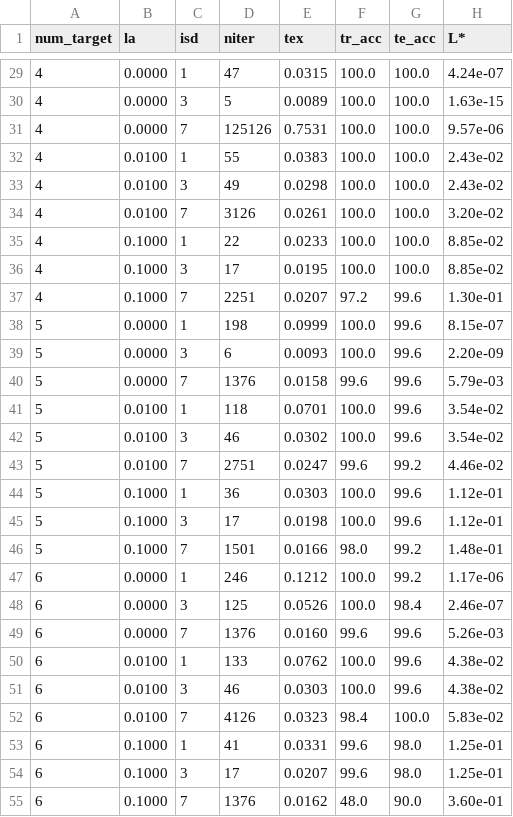
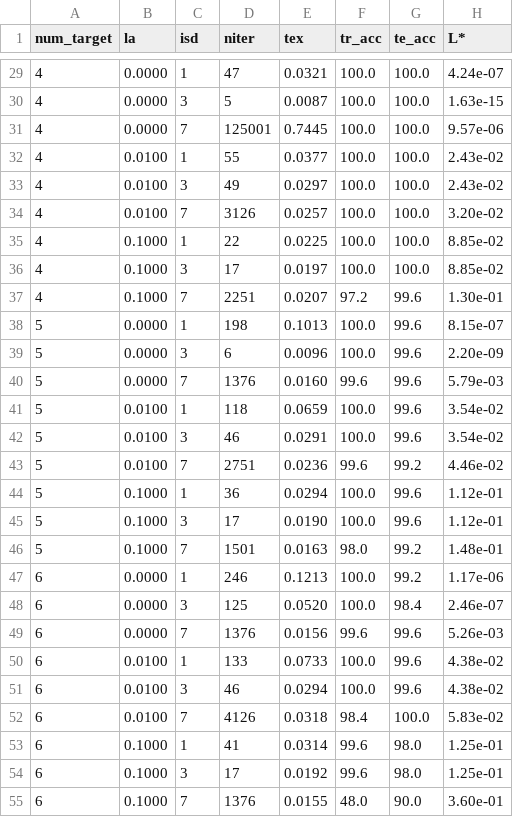
Before and after one commit to didac-alonso/Numbers-recognition, a CSV file: uo_nn_batch_23843499-26320652.csv, drawn as a sheet; only a part is shown, gaps mark what is left out; the diff covers the shown part only.

```diff
--- a/uo_nn_batch_23843499-26320652.csv
+++ b/uo_nn_batch_23843499-26320652.csv
@@ -29,27 +29,27 @@ num_target;      la; isd;  niter;     tex; tr_acc; te_acc;        L*;
-         4;  0.0000;   1;     47;  0.0315;  100.0;  100.0;  4.24e-07;
-         4;  0.0000;   3;      5;  0.0089;  100.0;  100.0;  1.63e-15;
-         4;  0.0000;   7; 125126;  0.7531;  100.0;  100.0;  9.57e-06;
-         4;  0.0100;   1;     55;  0.0383;  100.0;  100.0;  2.43e-02;
-         4;  0.0100;   3;     49;  0.0298;  100.0;  100.0;  2.43e-02;
-         4;  0.0100;   7;   3126;  0.0261;  100.0;  100.0;  3.20e-02;
-         4;  0.1000;   1;     22;  0.0233;  100.0;  100.0;  8.85e-02;
-         4;  0.1000;   3;     17;  0.0195;  100.0;  100.0;  8.85e-02;
+         4;  0.0000;   1;     47;  0.0321;  100.0;  100.0;  4.24e-07;
+         4;  0.0000;   3;      5;  0.0087;  100.0;  100.0;  1.63e-15;
+         4;  0.0000;   7; 125001;  0.7445;  100.0;  100.0;  9.57e-06;
+         4;  0.0100;   1;     55;  0.0377;  100.0;  100.0;  2.43e-02;
+         4;  0.0100;   3;     49;  0.0297;  100.0;  100.0;  2.43e-02;
+         4;  0.0100;   7;   3126;  0.0257;  100.0;  100.0;  3.20e-02;
+         4;  0.1000;   1;     22;  0.0225;  100.0;  100.0;  8.85e-02;
+         4;  0.1000;   3;     17;  0.0197;  100.0;  100.0;  8.85e-02;
          4;  0.1000;   7;   2251;  0.0207;   97.2;   99.6;  1.30e-01;
-         5;  0.0000;   1;    198;  0.0999;  100.0;   99.6;  8.15e-07;
-         5;  0.0000;   3;      6;  0.0093;  100.0;   99.6;  2.20e-09;
-         5;  0.0000;   7;   1376;  0.0158;   99.6;   99.6;  5.79e-03;
-         5;  0.0100;   1;    118;  0.0701;  100.0;   99.6;  3.54e-02;
-         5;  0.0100;   3;     46;  0.0302;  100.0;   99.6;  3.54e-02;
-         5;  0.0100;   7;   2751;  0.0247;   99.6;   99.2;  4.46e-02;
-         5;  0.1000;   1;     36;  0.0303;  100.0;   99.6;  1.12e-01;
-         5;  0.1000;   3;     17;  0.0198;  100.0;   99.6;  1.12e-01;
-         5;  0.1000;   7;   1501;  0.0166;   98.0;   99.2;  1.48e-01;
-         6;  0.0000;   1;    246;  0.1212;  100.0;   99.2;  1.17e-06;
-         6;  0.0000;   3;    125;  0.0526;  100.0;   98.4;  2.46e-07;
-         6;  0.0000;   7;   1376;  0.0160;   99.6;   99.6;  5.26e-03;
-         6;  0.0100;   1;    133;  0.0762;  100.0;   99.6;  4.38e-02;
-         6;  0.0100;   3;     46;  0.0303;  100.0;   99.6;  4.38e-02;
-         6;  0.0100;   7;   4126;  0.0323;   98.4;  100.0;  5.83e-02;
-         6;  0.1000;   1;     41;  0.0331;   99.6;   98.0;  1.25e-01;
-         6;  0.1000;   3;     17;  0.0207;   99.6;   98.0;  1.25e-01;
-         6;  0.1000;   7;   1376;  0.0162;   48.0;   90.0;  3.60e-01;
+         5;  0.0000;   1;    198;  0.1013;  100.0;   99.6;  8.15e-07;
+         5;  0.0000;   3;      6;  0.0096;  100.0;   99.6;  2.20e-09;
+         5;  0.0000;   7;   1376;  0.0160;   99.6;   99.6;  5.79e-03;
+         5;  0.0100;   1;    118;  0.0659;  100.0;   99.6;  3.54e-02;
+         5;  0.0100;   3;     46;  0.0291;  100.0;   99.6;  3.54e-02;
+         5;  0.0100;   7;   2751;  0.0236;   99.6;   99.2;  4.46e-02;
+         5;  0.1000;   1;     36;  0.0294;  100.0;   99.6;  1.12e-01;
+         5;  0.1000;   3;     17;  0.0190;  100.0;   99.6;  1.12e-01;
+         5;  0.1000;   7;   1501;  0.0163;   98.0;   99.2;  1.48e-01;
+         6;  0.0000;   1;    246;  0.1213;  100.0;   99.2;  1.17e-06;
+         6;  0.0000;   3;    125;  0.0520;  100.0;   98.4;  2.46e-07;
+         6;  0.0000;   7;   1376;  0.0156;   99.6;   99.6;  5.26e-03;
+         6;  0.0100;   1;    133;  0.0733;  100.0;   99.6;  4.38e-02;
+         6;  0.0100;   3;     46;  0.0294;  100.0;   99.6;  4.38e-02;
+         6;  0.0100;   7;   4126;  0.0318;   98.4;  100.0;  5.83e-02;
+         6;  0.1000;   1;     41;  0.0314;   99.6;   98.0;  1.25e-01;
+         6;  0.1000;   3;     17;  0.0192;   99.6;   98.0;  1.25e-01;
+         6;  0.1000;   7;   1376;  0.0155;   48.0;   90.0;  3.60e-01;
```
Also changed, not shown: 64 edited cells elsewhere in this file, uo_nn_batch_123456-789101.csv, 4 other files.
